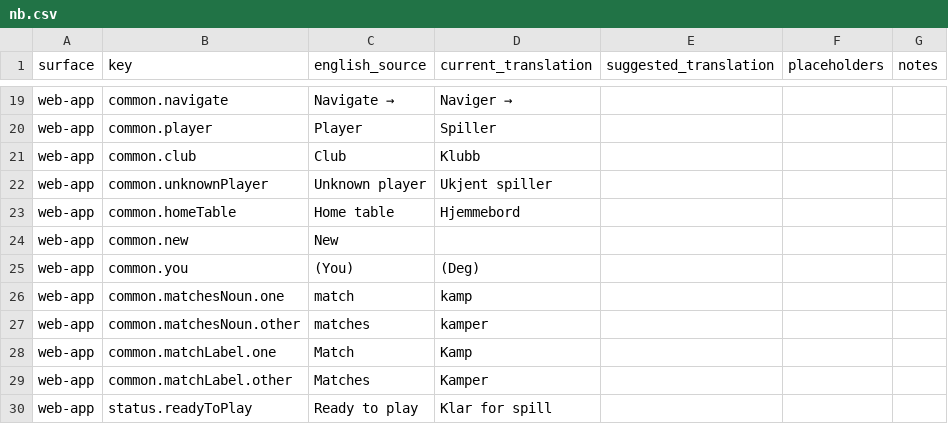
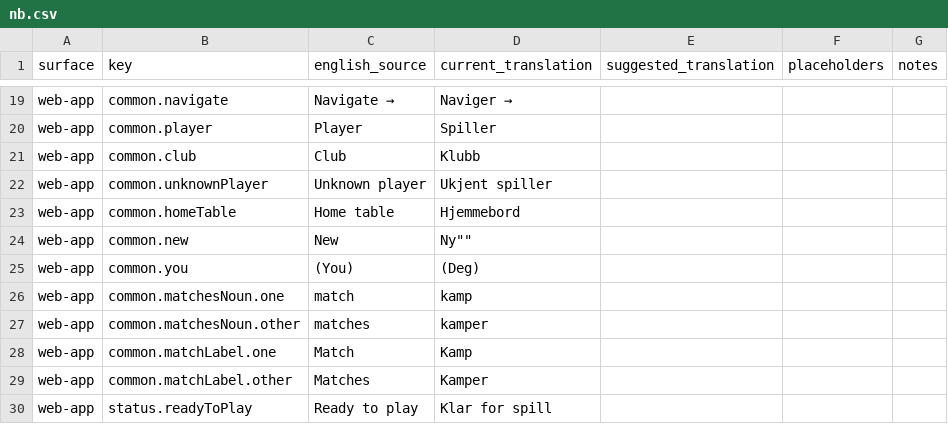
Before and after one commit to 6w2gthztb9-beep/8nout-translations, a CSV file: translation-review-export/nb.csv, drawn as a sheet; only a part is shown, gaps mark what is left out.

Commit message:
Update nb.csv

```diff
--- a/translation-review-export/nb.csv
+++ b/translation-review-export/nb.csv
@@ -23,3 +23,3 @@
 "web-app","common.homeTable","Home table","Hjemmebord","","",""
-"web-app","common.new","New","","","",""
+"web-app","common.new","New",""Ny"","",""
 "web-app","common.you"," (You)"," (Deg)","","",""
```
